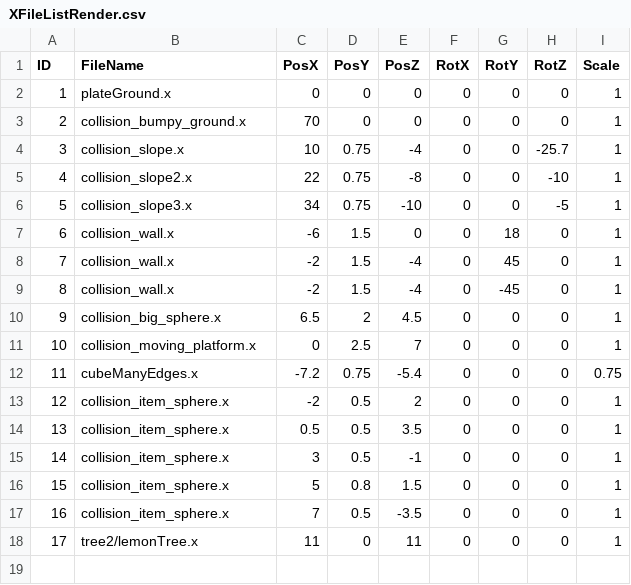
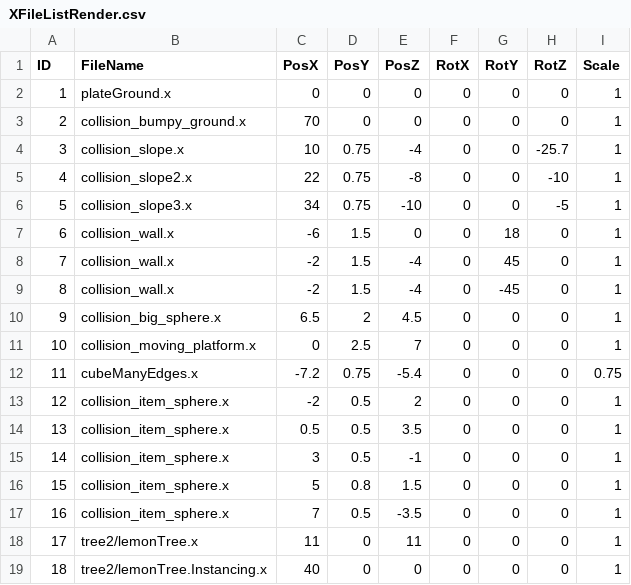
Before and after one commit to bibindon/PhysicsLib, a CSV file: simple-directx9/XFileListRender.csv, drawn as a sheet.

```diff
--- a/simple-directx9/XFileListRender.csv
+++ b/simple-directx9/XFileListRender.csv
@@ -18 +18,2 @@ ID,FileName,PosX,PosY,PosZ,RotX,RotY,RotZ,Scale
 17,tree2/lemonTree.x,11,0,11,0,0,0,1
+18,tree2/lemonTree.Instancing.x,40,0,0,0,0,0,1
```
Also changed, not shown: simple-directx9/XFileListPhysics.csv.
